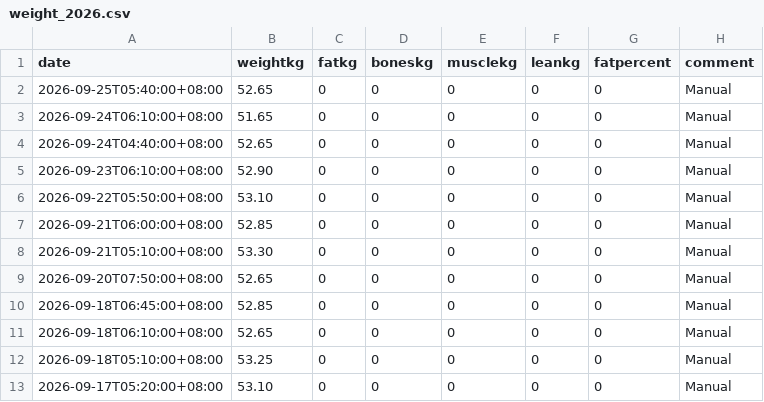
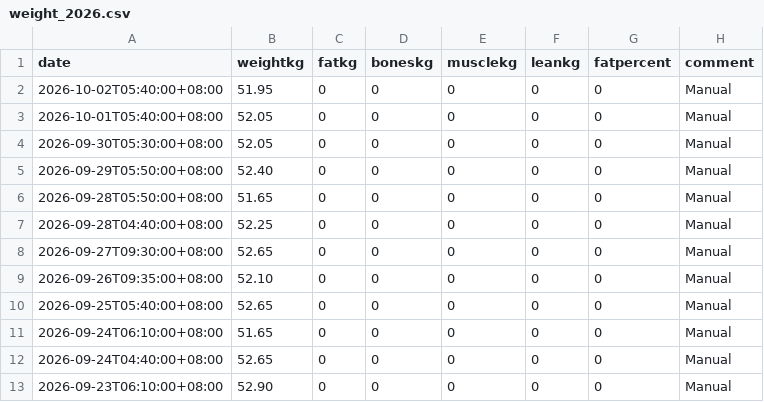
Before and after one commit to kaevinlaw/health_track, a CSV file: weight_2026.csv, drawn as a sheet; only a part is shown; the shorter side is filled out with more unchanged rows; the diff names each change by its address in the sheet, - before the commit and + after, or states it on an @@ line.

```diff
--- a/weight_2026.csv
+++ b/weight_2026.csv
+row 2: 2026-10-02T05:40:00+08:00 | 51.95 | 0 | 0 | 0 | 0 | 0 | Manual
+row 3: 2026-10-01T05:40:00+08:00 | 52.05 | 0 | 0 | 0 | 0 | 0 | Manual
+row 4: 2026-09-30T05:30:00+08:00 | 52.05 | 0 | 0 | 0 | 0 | 0 | Manual
+row 5: 2026-09-29T05:50:00+08:00 | 52.40 | 0 | 0 | 0 | 0 | 0 | Manual
+row 6: 2026-09-28T05:50:00+08:00 | 51.65 | 0 | 0 | 0 | 0 | 0 | Manual
+row 7: 2026-09-28T04:40:00+08:00 | 52.25 | 0 | 0 | 0 | 0 | 0 | Manual
+row 8: 2026-09-27T09:30:00+08:00 | 52.65 | 0 | 0 | 0 | 0 | 0 | Manual
+row 9: 2026-09-26T09:35:00+08:00 | 52.10 | 0 | 0 | 0 | 0 | 0 | Manual
```
Also changed, not shown: training_2026.csv, 2 other files.
